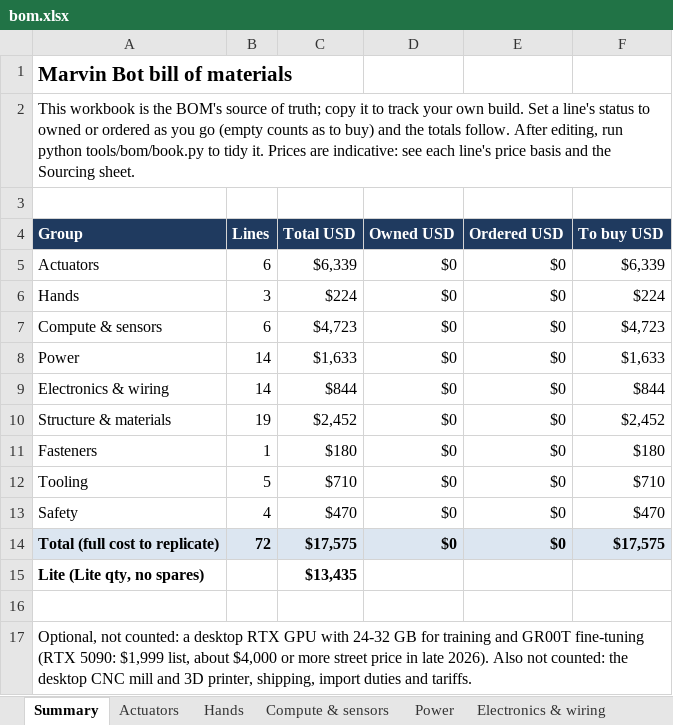
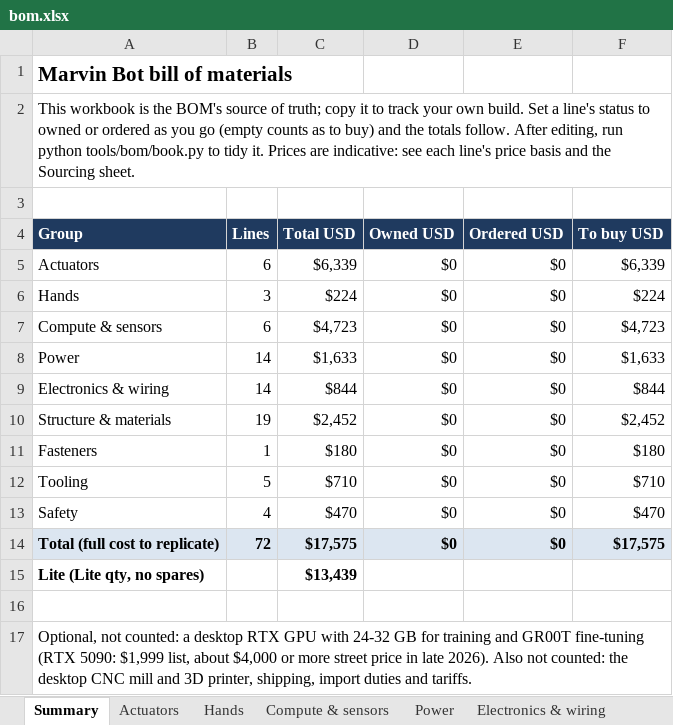
Before and after one commit to kranthie/marvin-bot, an Excel workbook: bom/bom.xlsx, sheet Summary, drawn as a sheet; values as stored, in another font and other column widths than the file's, no borders; the diff names each change by its address in the sheet, - before the commit and + after, or states it on an @@ line.

```diff
--- a/bom/bom.xlsx (sheet Summary)
+++ b/bom/bom.xlsx (sheet Summary)
-C15 (Total USD): $13,435
+C15 (Total USD): $13,439
```
Also changed, not shown: sheet Structure & materials, sheet Compute & sensors, sheet Actuators, formulas that keep their value, 26 other files.
